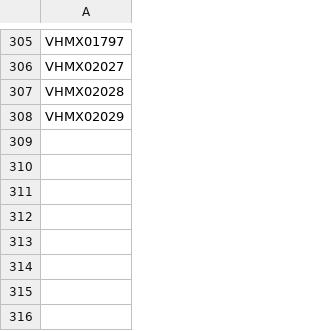
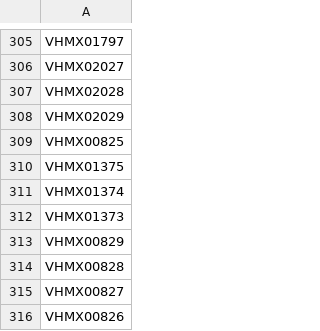
Before and after one commit to vitahub-Admin/vitaverso, a CSV file: coleccion aniversario.csv, drawn as a sheet; only a part is shown, gaps mark what is left out; the diff names each change by its address in the sheet, - before the commit and + after, or states it on an @@ line.

```diff
--- a/coleccion aniversario.csv
+++ b/coleccion aniversario.csv
+row 309: VHMX00825
+row 310: VHMX01375
+row 311: VHMX01374
+row 312: VHMX01373
+row 313: VHMX00829
+row 314: VHMX00828
+row 315: VHMX00827
+row 316: VHMX00826
```
Also changed, not shown: 5 other files.
